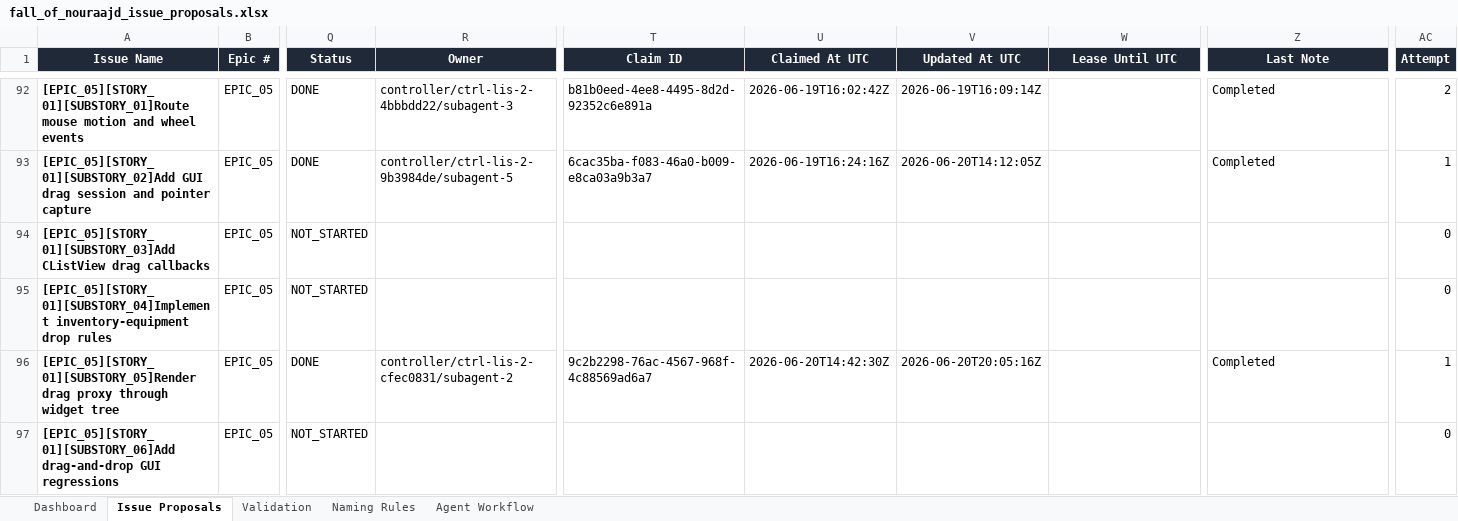
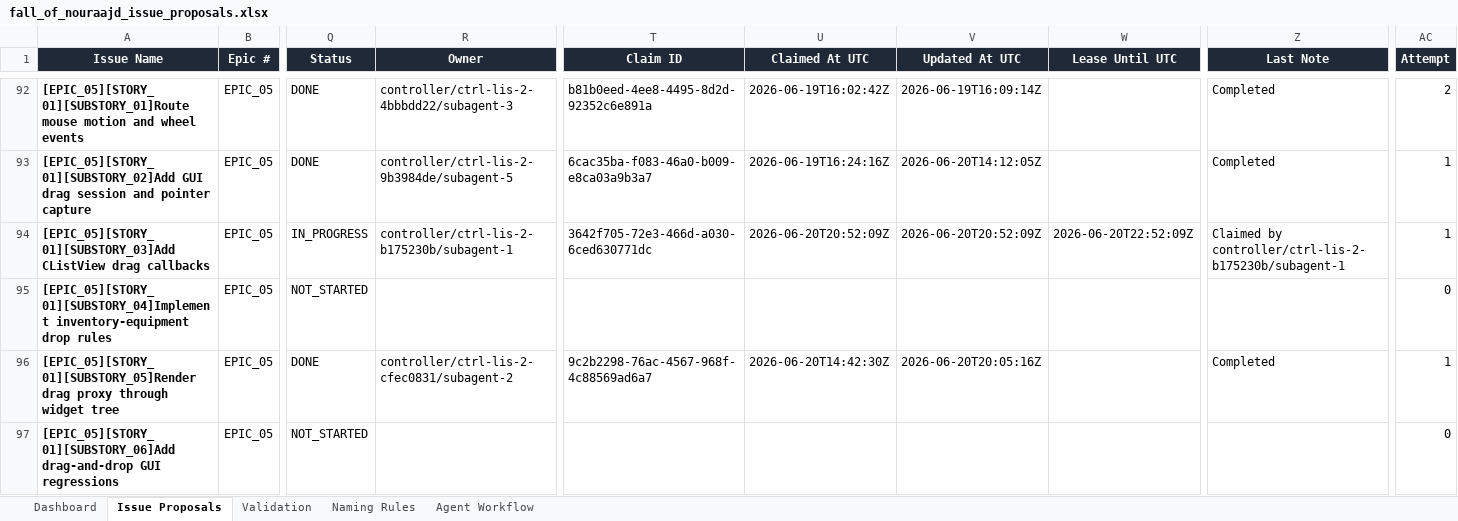
Before and after one commit to lisu188/fall-of-nouraajd, an Excel workbook: planning/fall_of_nouraajd_issue_proposals.xlsx, sheet Issue Proposals, drawn as a sheet; only a part is shown, gaps mark what is left out; values as stored, in another font and other column widths than the file's, no borders; conditional formats and table styles not drawn; the diff names each change by its address in the sheet, - before the commit and + after, or states it on an @@ line.

Commit message:
Claim ListView drag callback issue

```diff
--- a/planning/fall_of_nouraajd_issue_proposals.xlsx (sheet Issue Proposals)
+++ b/planning/fall_of_nouraajd_issue_proposals.xlsx (sheet Issue Proposals)
-Q94 (Status): NOT_STARTED
+Q94 (Status): IN_PROGRESS
-R94 (Owner): (empty)
+R94 (Owner): controller/ctrl-lis-2-b175230b/subagent-1
-T94 (Claim ID): (empty)
+T94 (Claim ID): 3642f705-72e3-466d-a030-6ced630771dc
-U94 (Claimed At UTC): (empty)
+U94 (Claimed At UTC): 2026-06-20T20:52:09Z
-V94 (Updated At UTC): (empty)
+V94 (Updated At UTC): 2026-06-20T20:52:09Z
-W94 (Lease Until UTC): (empty)
+W94 (Lease Until UTC): 2026-06-20T22:52:09Z
-Z94 (Last Note): (empty)
+Z94 (Last Note): Claimed by controller/ctrl-lis-2-b175230b/subagent-1
-AC94 (Attempt): 0
+AC94 (Attempt): 1
```
